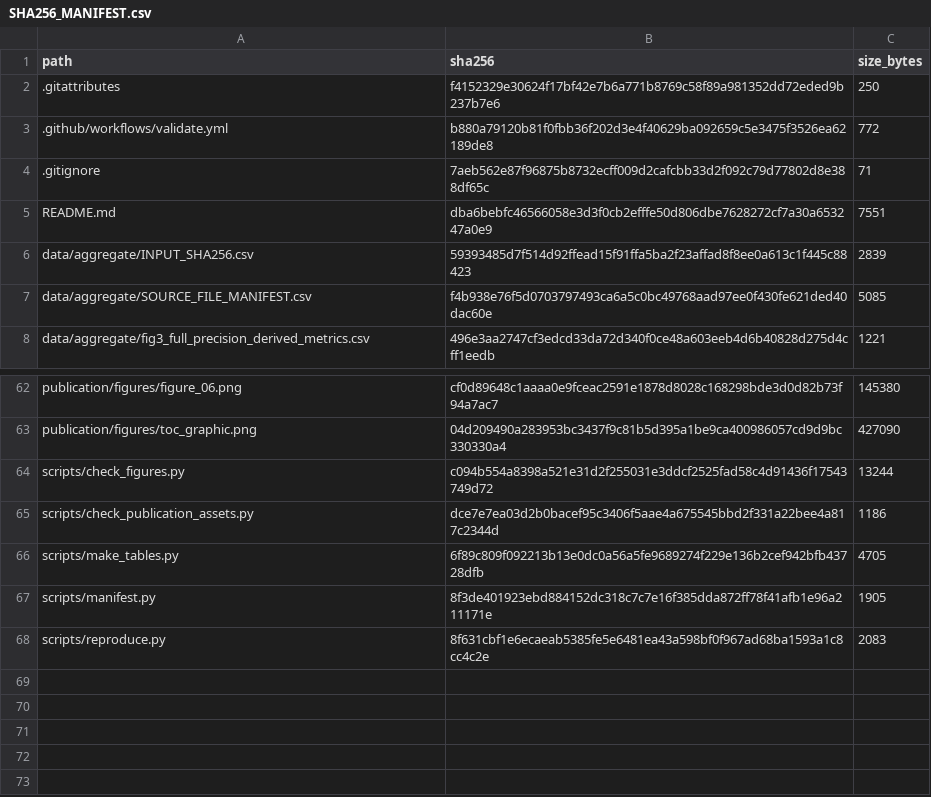
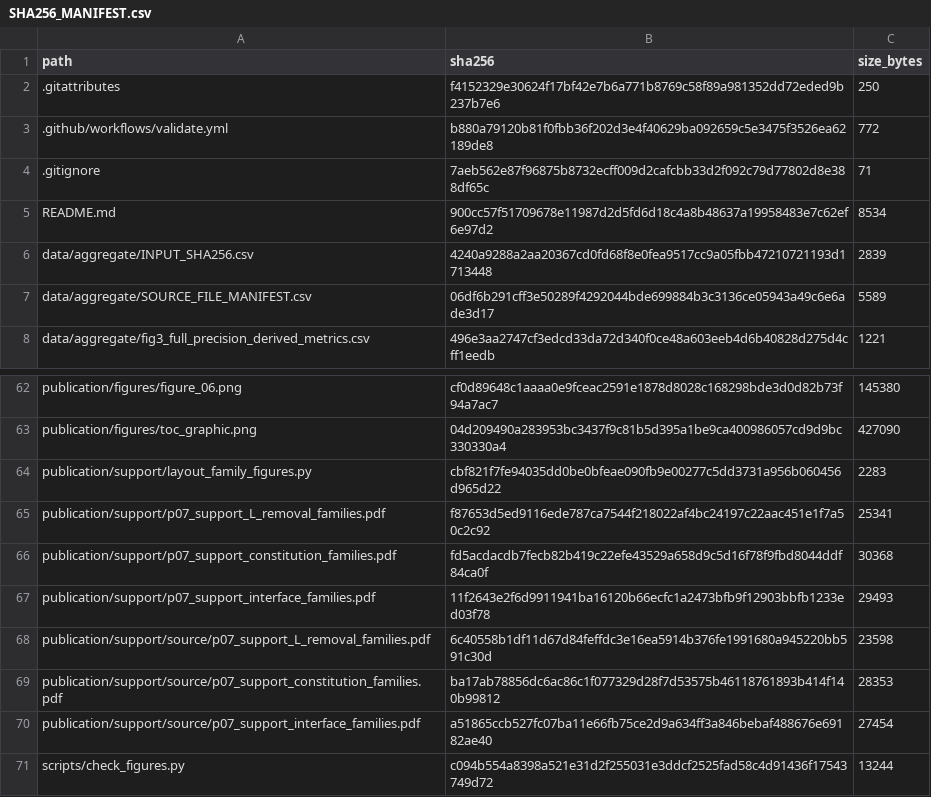
Before and after one commit to alimardani76/mof-stability-chemical-transfer, a CSV file: SHA256_MANIFEST.csv, drawn as a sheet; only a part is shown, gaps mark what is left out; the shorter side is filled out with more unchanged rows.

Commit message:
Improve SI figure legibility and pin stability sources

```diff
--- a/SHA256_MANIFEST.csv
+++ b/SHA256_MANIFEST.csv
@@ -4,5 +4,5 @@ path,sha256,size_bytes
 .gitignore,7aeb562e87f96875b8732ecff009d2cafcbb33d2f092c79d77802d8e388df65c,71
-README.md,dba6bebfc46566058e3d3f0cb2efffe50d806dbe7628272cf7a30a653247a0e9,7551
-data/aggregate/INPUT_SHA256.csv,59393485d7f514d92ffead15f91ffa5ba2f23affad8f8ee0a613c1f445c88423,2839
-data/aggregate/SOURCE_FILE_MANIFEST.csv,f4b938e76f5d0703797493ca6a5c0bc49768aad97ee0f430fe621ded40dac60e,5085
+README.md,900cc57f51709678e11987d2d5fd6d18c4a8b48637a19958483e7c62ef6e97d2,8534
+data/aggregate/INPUT_SHA256.csv,4240a9288a2aa20367cd0fd68f8e0fea9517cc9a05fbb47210721193d1713448,2839
+data/aggregate/SOURCE_FILE_MANIFEST.csv,06df6b291cff3e50289f4292044bde699884b3c3136ce05943a49c6e6ade3d17,5589
 data/aggregate/fig3_full_precision_derived_metrics.csv,496e3aa2747cf3edcd33da72d340f0ce48a603eeb4d6b40828d275d4cff1eedb,1221
@@ -63,2 +63,9 @@ publication/figures/figure_06.png,cf0d89648c1aaaa0e9fceac2591e1878d8028c168298bd
 publication/figures/toc_graphic.png,04d209490a283953bc3437f9c81b5d395a1be9ca400986057cd9d9bc330330a4,427090
+publication/support/layout_family_figures.py,cbf821f7fe94035dd0be0bfeae090fb9e00277c5dd3731a956b060456d965d22,2283
+publication/support/p07_support_L_removal_families.pdf,f87653d5ed9116ede787ca7544f218022af4bc24197c22aac451e1f7a50c2c92,25341
+publication/support/p07_support_constitution_families.pdf,fd5acdacdb7fecb82b419c22efe43529a658d9c5d16f78f9fbd8044ddf84ca0f,30368
+publication/support/p07_support_interface_families.pdf,11f2643e2f6d9911941ba16120b66ecfc1a2473bfb9f12903bbfb1233ed03f78,29493
+publication/support/source/p07_support_L_removal_families.pdf,6c40558b1df11d67d84feffdc3e16ea5914b376fe1991680a945220bb591c30d,23598
+publication/support/source/p07_support_constitution_families.pdf,ba17ab78856dc6ac86c1f077329d28f7d53575b46118761893b414f140b99812,28353
+publication/support/source/p07_support_interface_families.pdf,a51865ccb527fc07ba11e66fb75ce2d9a634ff3a846bebaf488676e69182ae40,27454
 scripts/check_figures.py,c094b554a8398a521e31d2f255031e3ddcf2525fad58c4d91436f17543749d72,13244
```
Also changed, not shown: data/aggregate/INPUT_SHA256.csv, data/aggregate/SOURCE_FILE_MANIFEST.csv, 8 other files.
